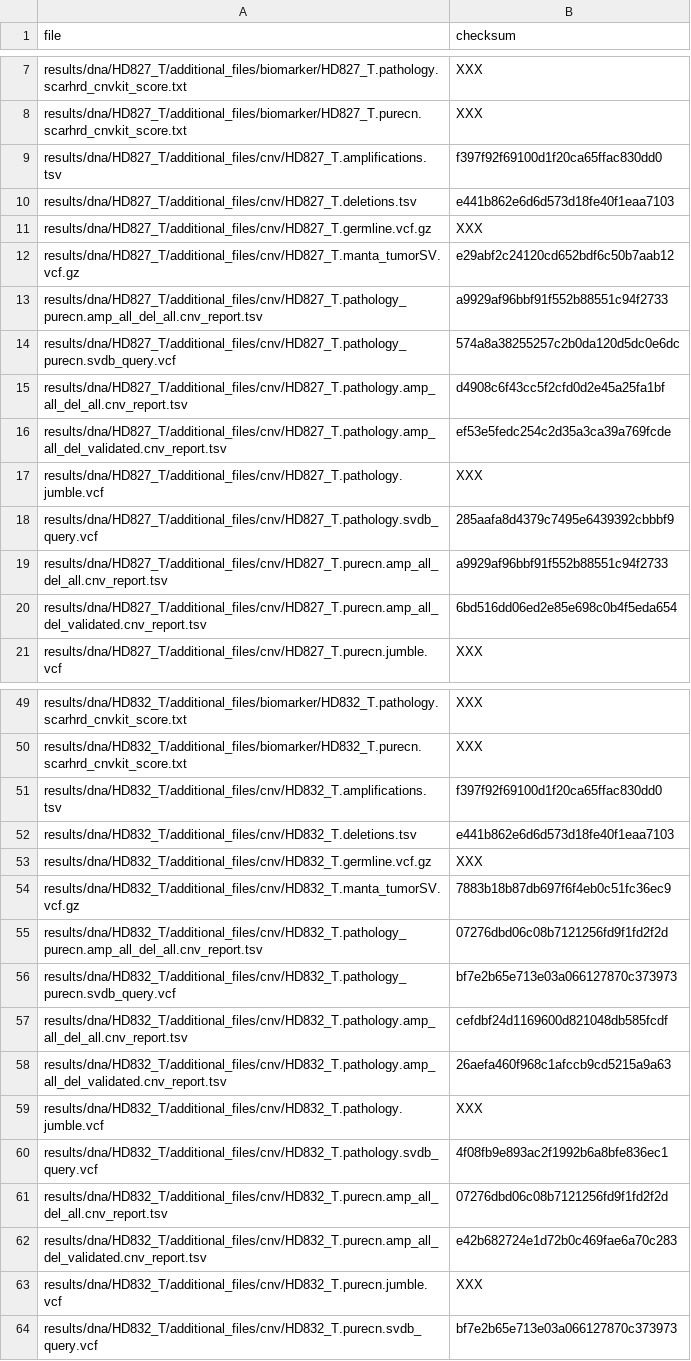
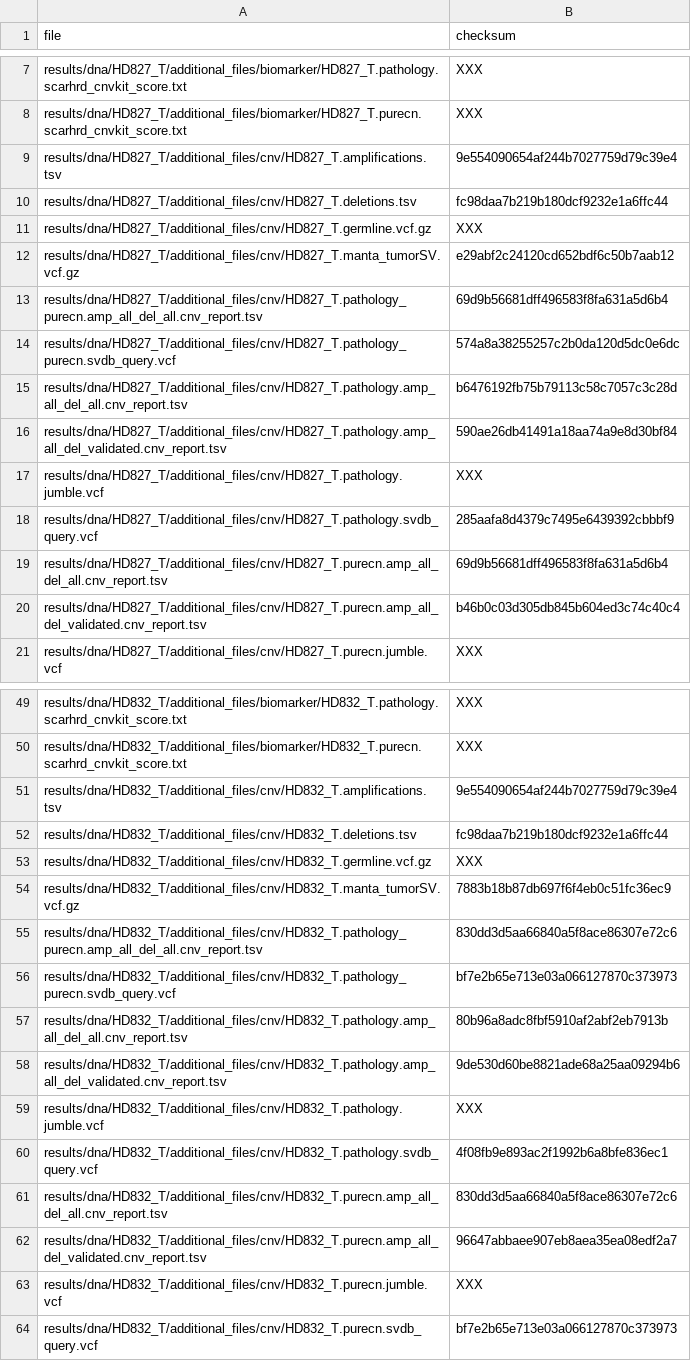
Before and after one commit to genomic-medicine-sweden/Twist_Solid, a TSV file: .tests/jenkins/test_input_main.tsv, drawn as a sheet; only a part is shown, gaps mark what is left out; the diff covers the shown part only.

```diff
--- a/.tests/jenkins/test_input_main.tsv
+++ b/.tests/jenkins/test_input_main.tsv
@@ -8,14 +8,14 @@ results/dna/HD827_T/additional_files/biomarker/HD827_T.pathology.scarhrd_cnvkit_
 results/dna/HD827_T/additional_files/biomarker/HD827_T.purecn.scarhrd_cnvkit_score.txt	XXX
-results/dna/HD827_T/additional_files/cnv/HD827_T.amplifications.tsv	f397f92f69100d1f20ca65ffac830dd0
-results/dna/HD827_T/additional_files/cnv/HD827_T.deletions.tsv	e441b862e6d6d573d18fe40f1eaa7103
+results/dna/HD827_T/additional_files/cnv/HD827_T.amplifications.tsv	9e554090654af244b7027759d79c39e4
+results/dna/HD827_T/additional_files/cnv/HD827_T.deletions.tsv	fc98daa7b219b180dcf9232e1a6ffc44
 results/dna/HD827_T/additional_files/cnv/HD827_T.germline.vcf.gz	XXX
 results/dna/HD827_T/additional_files/cnv/HD827_T.manta_tumorSV.vcf.gz	e29abf2c24120cd652bdf6c50b7aab12
-results/dna/HD827_T/additional_files/cnv/HD827_T.pathology_purecn.amp_all_del_all.cnv_report.tsv	a9929af96bbf91f552b88551c94f2733
+results/dna/HD827_T/additional_files/cnv/HD827_T.pathology_purecn.amp_all_del_all.cnv_report.tsv	69d9b56681dff496583f8fa631a5d6b4
 results/dna/HD827_T/additional_files/cnv/HD827_T.pathology_purecn.svdb_query.vcf	574a8a38255257c2b0da120d5dc0e6dc
-results/dna/HD827_T/additional_files/cnv/HD827_T.pathology.amp_all_del_all.cnv_report.tsv	d4908c6f43cc5f2cfd0d2e45a25fa1bf
-results/dna/HD827_T/additional_files/cnv/HD827_T.pathology.amp_all_del_validated.cnv_report.tsv	ef53e5fedc254c2d35a3ca39a769fcde
+results/dna/HD827_T/additional_files/cnv/HD827_T.pathology.amp_all_del_all.cnv_report.tsv	b6476192fb75b79113c58c7057c3c28d
+results/dna/HD827_T/additional_files/cnv/HD827_T.pathology.amp_all_del_validated.cnv_report.tsv	590ae26db41491a18aa74a9e8d30bf84
 results/dna/HD827_T/additional_files/cnv/HD827_T.pathology.jumble.vcf	XXX
 results/dna/HD827_T/additional_files/cnv/HD827_T.pathology.svdb_query.vcf	285aafa8d4379c7495e6439392cbbbf9
-results/dna/HD827_T/additional_files/cnv/HD827_T.purecn.amp_all_del_all.cnv_report.tsv	a9929af96bbf91f552b88551c94f2733
-results/dna/HD827_T/additional_files/cnv/HD827_T.purecn.amp_all_del_validated.cnv_report.tsv	6bd516dd06ed2e85e698c0b4f5eda654
+results/dna/HD827_T/additional_files/cnv/HD827_T.purecn.amp_all_del_all.cnv_report.tsv	69d9b56681dff496583f8fa631a5d6b4
+results/dna/HD827_T/additional_files/cnv/HD827_T.purecn.amp_all_del_validated.cnv_report.tsv	b46b0c03d305db845b604ed3c74c40c4
 results/dna/HD827_T/additional_files/cnv/HD827_T.purecn.jumble.vcf	XXX
@@ -50,14 +50,14 @@ results/dna/HD832_T/additional_files/biomarker/HD832_T.pathology.scarhrd_cnvkit_
 results/dna/HD832_T/additional_files/biomarker/HD832_T.purecn.scarhrd_cnvkit_score.txt	XXX
-results/dna/HD832_T/additional_files/cnv/HD832_T.amplifications.tsv	f397f92f69100d1f20ca65ffac830dd0
-results/dna/HD832_T/additional_files/cnv/HD832_T.deletions.tsv	e441b862e6d6d573d18fe40f1eaa7103
+results/dna/HD832_T/additional_files/cnv/HD832_T.amplifications.tsv	9e554090654af244b7027759d79c39e4
+results/dna/HD832_T/additional_files/cnv/HD832_T.deletions.tsv	fc98daa7b219b180dcf9232e1a6ffc44
 results/dna/HD832_T/additional_files/cnv/HD832_T.germline.vcf.gz	XXX
 results/dna/HD832_T/additional_files/cnv/HD832_T.manta_tumorSV.vcf.gz	7883b18b87db697f6f4eb0c51fc36ec9
-results/dna/HD832_T/additional_files/cnv/HD832_T.pathology_purecn.amp_all_del_all.cnv_report.tsv	07276dbd06c08b7121256fd9f1fd2f2d
+results/dna/HD832_T/additional_files/cnv/HD832_T.pathology_purecn.amp_all_del_all.cnv_report.tsv	830dd3d5aa66840a5f8ace86307e72c6
 results/dna/HD832_T/additional_files/cnv/HD832_T.pathology_purecn.svdb_query.vcf	bf7e2b65e713e03a066127870c373973
-results/dna/HD832_T/additional_files/cnv/HD832_T.pathology.amp_all_del_all.cnv_report.tsv	cefdbf24d1169600d821048db585fcdf
-results/dna/HD832_T/additional_files/cnv/HD832_T.pathology.amp_all_del_validated.cnv_report.tsv	26aefa460f968c1afccb9cd5215a9a63
+results/dna/HD832_T/additional_files/cnv/HD832_T.pathology.amp_all_del_all.cnv_report.tsv	80b96a8adc8fbf5910af2abf2eb7913b
+results/dna/HD832_T/additional_files/cnv/HD832_T.pathology.amp_all_del_validated.cnv_report.tsv	9de530d60be8821ade68a25aa09294b6
 results/dna/HD832_T/additional_files/cnv/HD832_T.pathology.jumble.vcf	XXX
 results/dna/HD832_T/additional_files/cnv/HD832_T.pathology.svdb_query.vcf	4f08fb9e893ac2f1992b6a8bfe836ec1
-results/dna/HD832_T/additional_files/cnv/HD832_T.purecn.amp_all_del_all.cnv_report.tsv	07276dbd06c08b7121256fd9f1fd2f2d
-results/dna/HD832_T/additional_files/cnv/HD832_T.purecn.amp_all_del_validated.cnv_report.tsv	e42b682724e1d72b0c469fae6a70c283
+results/dna/HD832_T/additional_files/cnv/HD832_T.purecn.amp_all_del_all.cnv_report.tsv	830dd3d5aa66840a5f8ace86307e72c6
+results/dna/HD832_T/additional_files/cnv/HD832_T.purecn.amp_all_del_validated.cnv_report.tsv	96647abbaee907eb8aea35ea08edf2a7
 results/dna/HD832_T/additional_files/cnv/HD832_T.purecn.jumble.vcf	XXX
```
Also changed, not shown: 16 edited cells elsewhere in this file.
